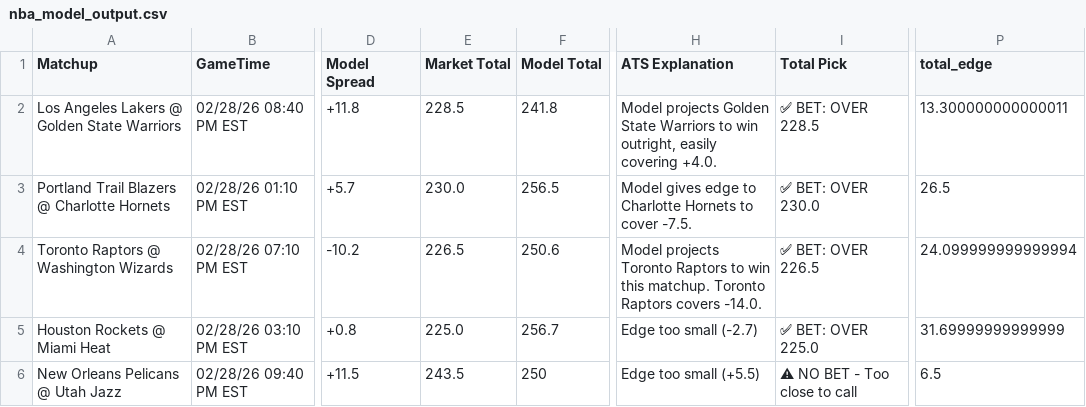
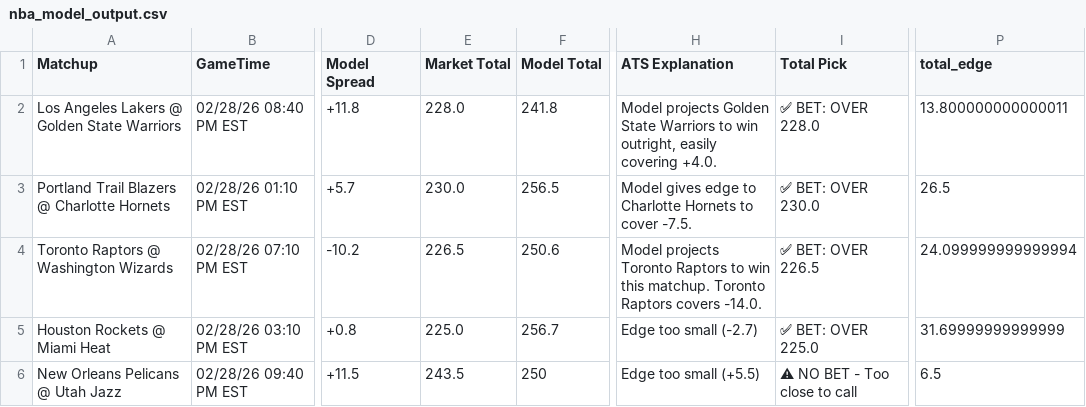
Before and after one commit to BangLetsGetIt/NBA-NCAA-Betting-Models, a CSV file: nba/nba_model_output.csv, drawn as a sheet; only a part is shown, gaps mark what is left out; the diff names each change by its address in the sheet, - before the commit and + after, or states it on an @@ line.

```diff
--- a/nba/nba_model_output.csv
+++ b/nba/nba_model_output.csv
-E2 (Market Total): 228.5
+E2 (Market Total): 228.0
-I2 (Total Pick): ✅ BET: OVER 228.5
+I2 (Total Pick): ✅ BET: OVER 228.0
-P2 (total_edge): 13.300000000000011
+P2 (total_edge): 13.800000000000011
```
Also changed, not shown: ncaa/ncaab_model_output.csv, 8 other files.
